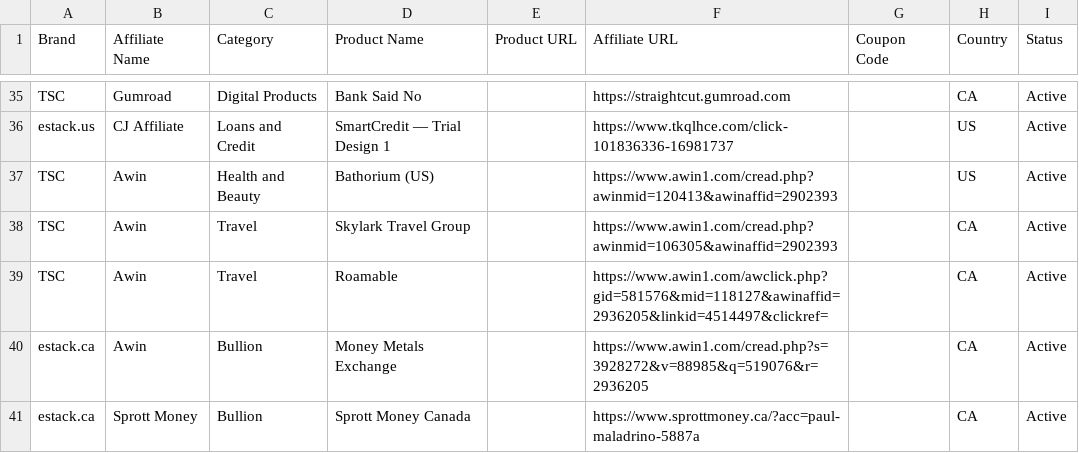
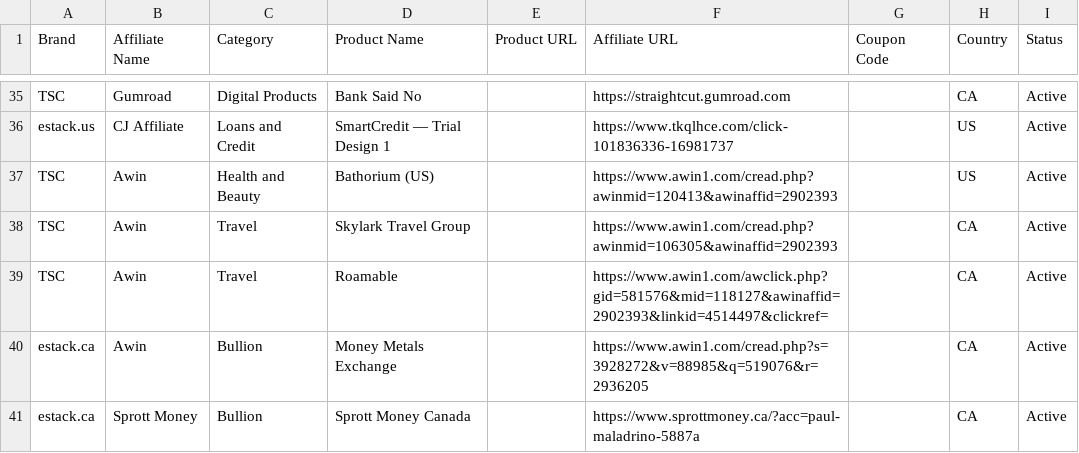
Before and after one commit to vaughanmortgages-design/thestraightcut.net, a CSV file: automation/daily-content/public/affiliate-vault-active.csv, drawn as a sheet; only a part is shown, gaps mark what is left out.

Commit message:
Fix Roamable Awin link: use TSC publisher ID 2902393 (was eStack 2936205)

```diff
--- a/automation/daily-content/public/affiliate-vault-active.csv
+++ b/automation/daily-content/public/affiliate-vault-active.csv
@@ -38,3 +38,3 @@ TSC,Awin,Health and Beauty,Bathorium (US),,https://www.awin1.com/cread.php?awinm
 TSC,Awin,Travel,Skylark Travel Group,,https://www.awin1.com/cread.php?awinmid=106305&awinaffid=2902393,,CA,Active
-TSC,Awin,Travel,Roamable,,https://www.awin1.com/awclick.php?gid=581576&mid=118127&awinaffid=2936205&linkid=4514497&clickref=,,CA,Active
+TSC,Awin,Travel,Roamable,,https://www.awin1.com/awclick.php?gid=581576&mid=118127&awinaffid=2902393&linkid=4514497&clickref=,,CA,Active
 estack.ca,Awin,Bullion,Money Metals Exchange,,https://www.awin1.com/cread.php?s=3928272&v=88985&q=519076&r=2936205,,CA,Active
```
Also changed, not shown: 5 other files.
